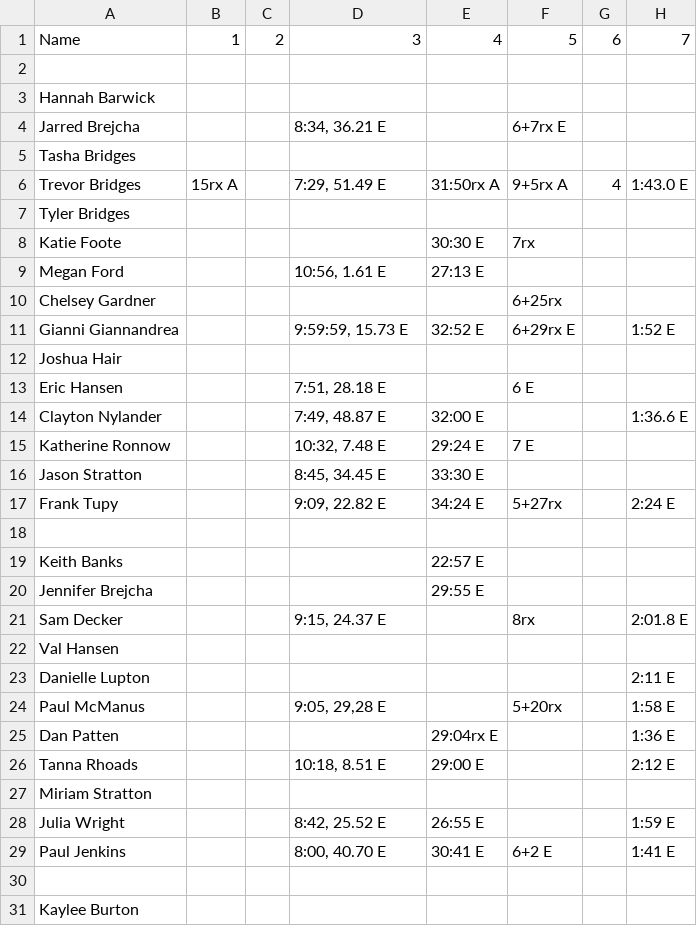
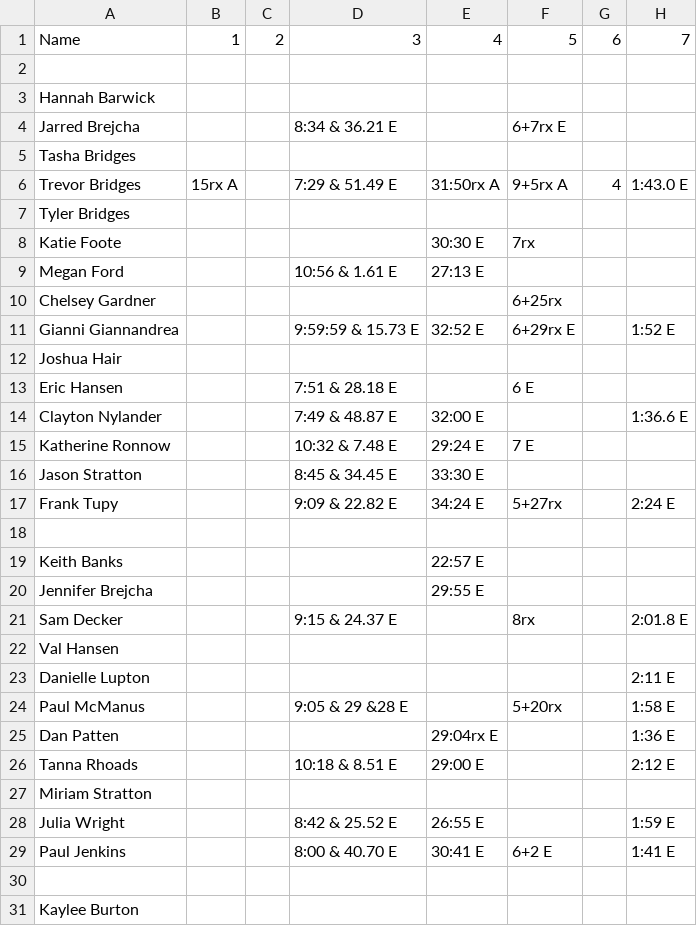
Before and after one commit to trvrbrdgs/Nikao_scores, a CSV file: resources/October2022.csv, drawn as a sheet; only a part is shown; the diff covers the shown part only; the diff names each change by its address in the sheet, - before the commit and + after, or states it on an @@ line.

```diff
--- a/resources/October2022.csv
+++ b/resources/October2022.csv
-D4: 8:34, 36.21 E
+D4: 8:34 & 36.21 E
-D6: 7:29, 51.49 E
+D6: 7:29 & 51.49 E
-D9: 10:56, 1.61 E
+D9: 10:56 & 1.61 E
-D11: 9:59:59, 15.73 E
+D11: 9:59:59 & 15.73 E
-D13: 7:51, 28.18 E
+D13: 7:51 & 28.18 E
-D14: 7:49, 48.87 E
+D14: 7:49 & 48.87 E
-D15: 10:32, 7.48 E
+D15: 10:32 & 7.48 E
-D16: 8:45, 34.45 E
+D16: 8:45 & 34.45 E
-D17: 9:09, 22.82 E
+D17: 9:09 & 22.82 E
-D21: 9:15, 24.37 E
+D21: 9:15 & 24.37 E
-D24: 9:05, 29,28 E
+D24: 9:05 & 29 &28 E
-D26: 10:18, 8.51 E
+D26: 10:18 & 8.51 E
-D28: 8:42, 25.52 E
+D28: 8:42 & 25.52 E
-D29: 8:00, 40.70 E
+D29: 8:00 & 40.70 E
```
Also changed, not shown: 16 edited cells elsewhere in this file, resources/April2022.csv, resources/July2022.csv.
